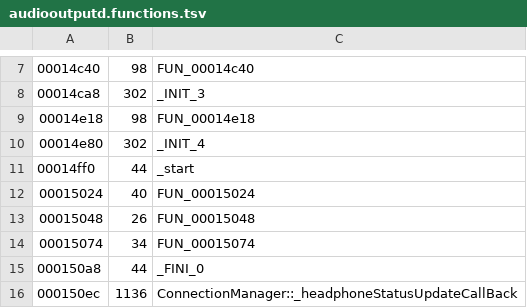
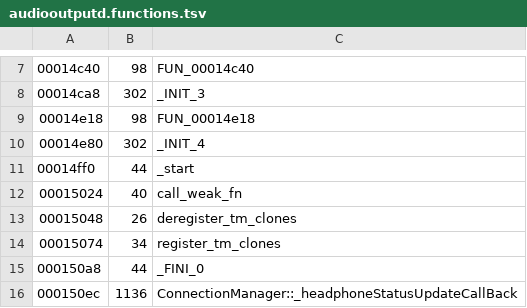
Before and after one commit to maxdewald/webos25-audio-decomp, a TSV file: symbols/audiooutputd.functions.tsv, drawn as a sheet; only a part is shown, gaps mark what is left out.

```diff
--- a/symbols/audiooutputd.functions.tsv
+++ b/symbols/audiooutputd.functions.tsv
@@ -11,5 +11,5 @@
 00014ff0	44	_start
-00015024	40	FUN_00015024
-00015048	26	FUN_00015048
-00015074	34	FUN_00015074
+00015024	40	call_weak_fn
+00015048	26	deregister_tm_clones
+00015074	34	register_tm_clones
 000150a8	44	_FINI_0
```
Also changed, not shown: symbols/libAudioResources.so.1.0.0.functions.tsv, symbols/libaa.so.2.0.0.functions.tsv, 29 other files.
